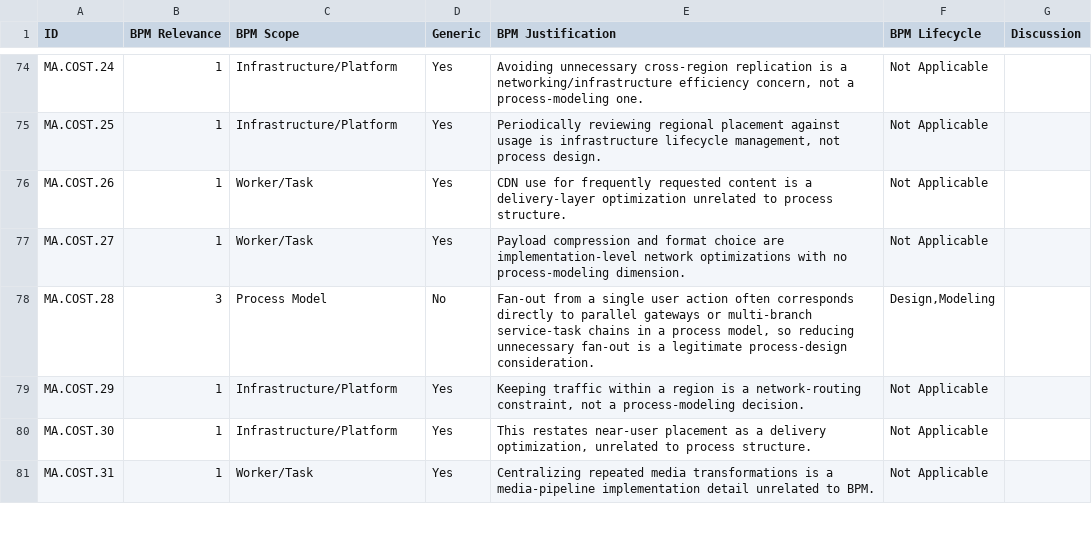
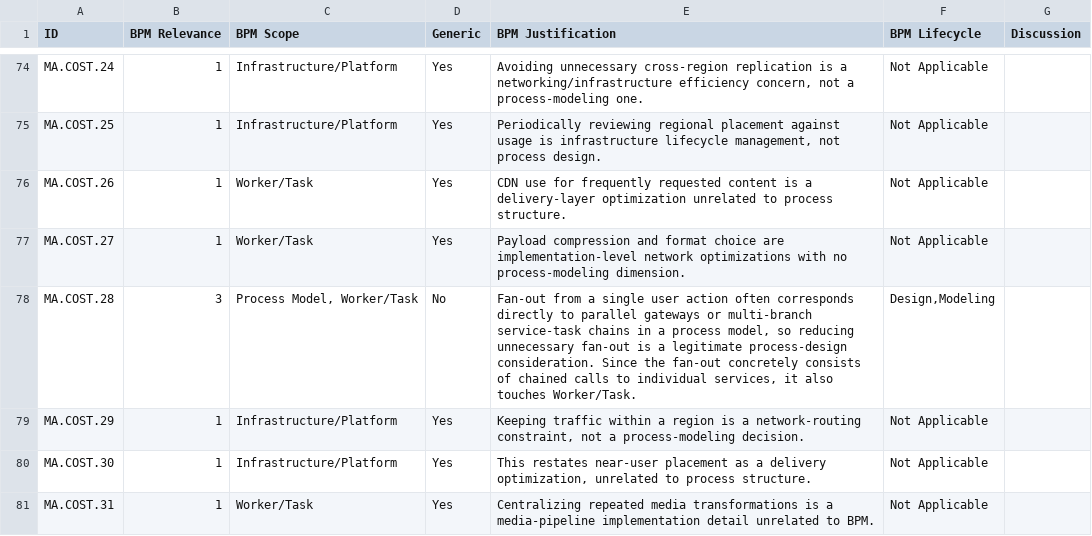
Before and after one commit to nyuuyn/green-bpm-survey, a CSV file: guidelines/azure/survey_claude.csv, drawn as a sheet; only a part is shown, gaps mark what is left out; the diff covers the shown part only.

```diff
--- a/guidelines/azure/survey_claude.csv
+++ b/guidelines/azure/survey_claude.csv
@@ -77,3 +77,3 @@ MA.COST.26,1,Worker/Task,Yes,CDN use for frequently requested content is a deliv
 MA.COST.27,1,Worker/Task,Yes,Payload compression and format choice are implementation-level network optimizations with no process-modeling dimension.,Not Applicable,
-MA.COST.28,3,Process Model,No,"Fan-out from a single user action often corresponds directly to parallel gateways or multi-branch service-task chains in a process model, so reducing unnecessary fan-out is a legitimate process-design consideration.","Design,Modeling",
+MA.COST.28,3,"Process Model, Worker/Task",No,"Fan-out from a single user action often corresponds directly to parallel gateways or multi-branch service-task chains in a process model, so reducing unnecessary fan-out is a legitimate process-design consideration. Since the fan-out concretely consists of chained calls to individual services, it also touches Worker/Task.","Design,Modeling",
 MA.COST.29,1,Infrastructure/Platform,Yes,"Keeping traffic within a region is a network-routing constraint, not a process-modeling decision.",Not Applicable,
```
Also changed, not shown: 26 edited cells elsewhere in this file, guidelines/aws/survey_claude.csv, guidelines/gbpp/survey_claude.csv, 5 other files.
